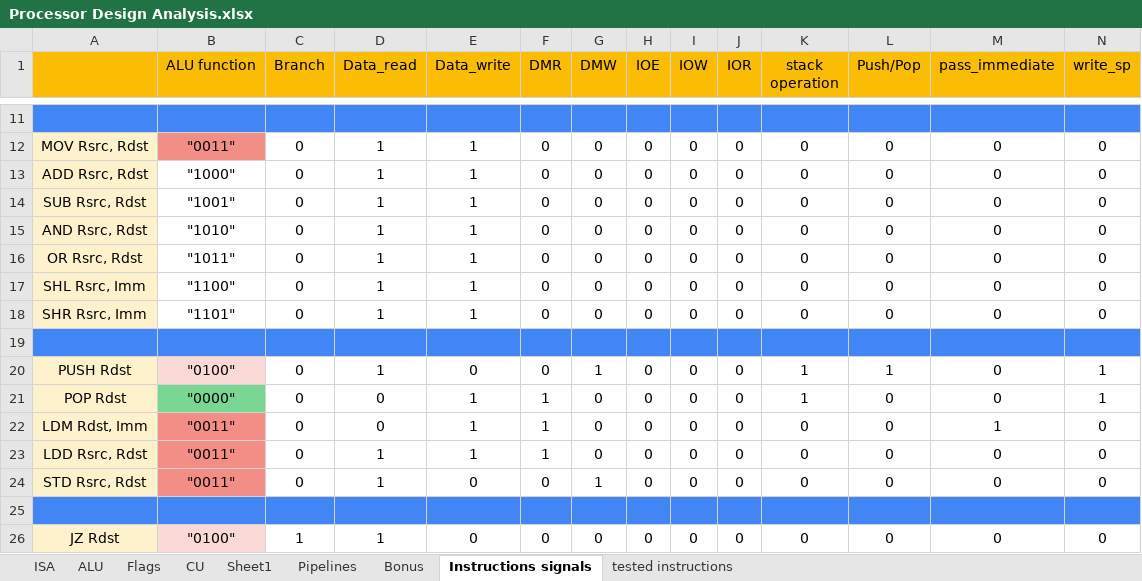
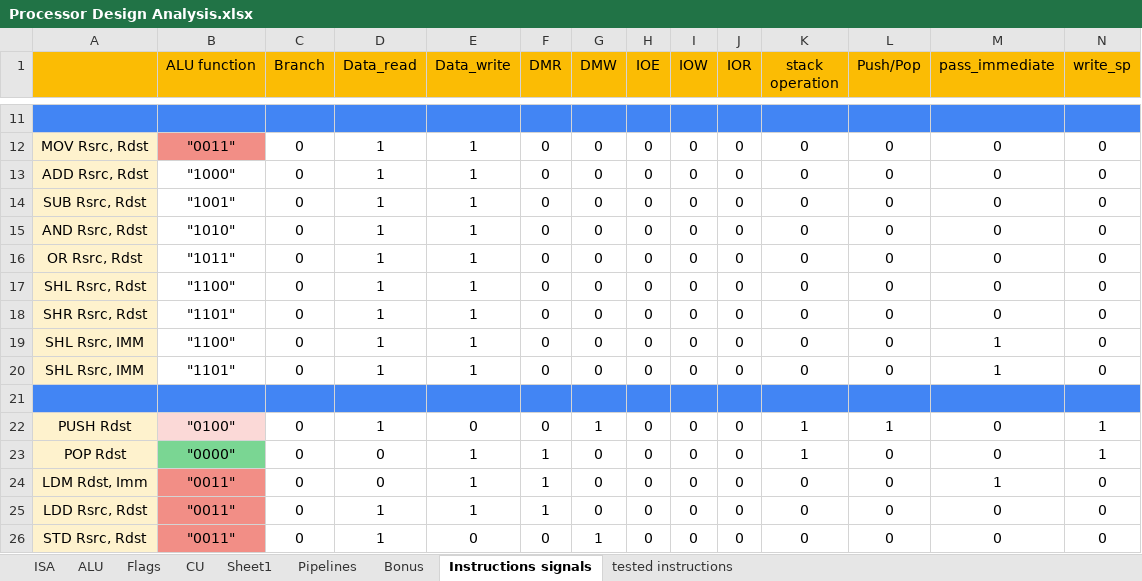
Before and after one commit to AhmedAlaa2024/Five-stages-Pipeline-Processor, an Excel workbook: Design/Processor Design Analysis.xlsx, sheet Instructions signals, drawn as a sheet; only a part is shown, gaps mark what is left out; the shorter side is filled out with more unchanged rows; values as stored, in another font and other column widths than the file's, no borders; rows hold the shown columns only; the diff names each change by its address in the sheet, - before the commit and + after, or states it on an @@ line.

```diff
--- a/Design/Processor Design Analysis.xlsx (sheet Instructions signals)
+++ b/Design/Processor Design Analysis.xlsx (sheet Instructions signals)
-A17: SHL Rsrc, Imm
+A17: SHL Rsrc, Rdst
-A18: SHR Rsrc, Imm
+A18: SHR Rsrc, Rdst
+row 19: SHL Rsrc, IMM | "1100" | 0 | 1 | 1 | 0 | 0 | 0 | 0 | 0 | 0 | 0 | 1 | 0
+row 20: SHL Rsrc, IMM | "1101" | 0 | 1 | 1 | 0 | 0 | 0 | 0 | 0 | 0 | 0 | 1 | 0
```
Also changed, not shown: sheet ISA, sheet tested instructions, 2 other files.
